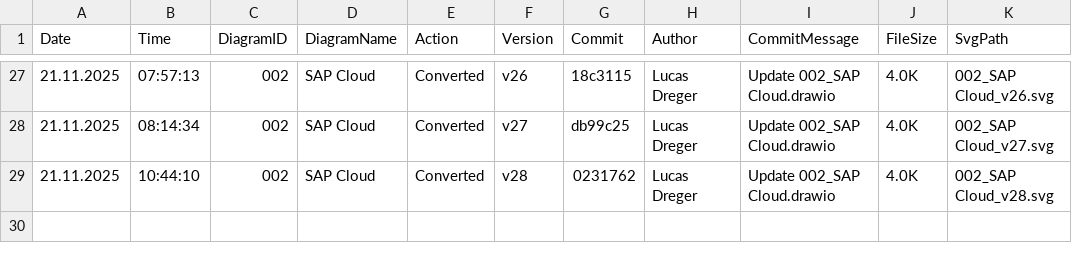
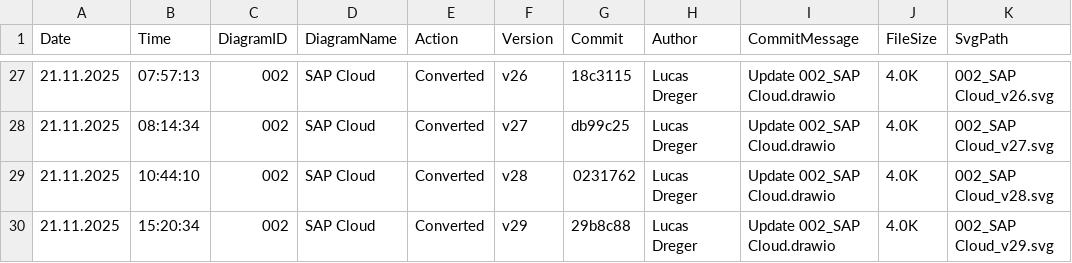
Before and after one commit to frostaag/diagrams-v4, a CSV file: svg_files/CHANGELOG.csv, drawn as a sheet; only a part is shown, gaps mark what is left out.

```diff
--- a/svg_files/CHANGELOG.csv
+++ b/svg_files/CHANGELOG.csv
@@ -29 +29,2 @@ Date,Time,DiagramID,DiagramName,Action,Version,Commit,Author,CommitMessage,FileS
 21.11.2025,10:44:10,"002","SAP Cloud","Converted","v28","0231762","Lucas Dreger","Update 002_SAP Cloud.drawio","4.0K","002_SAP Cloud_v28.svg"
+21.11.2025,15:20:34,"002","SAP Cloud","Converted","v29","29b8c88","Lucas Dreger","Update 002_SAP Cloud.drawio","4.0K","002_SAP Cloud_v29.svg"
```
Also changed, not shown: 2 other files.
